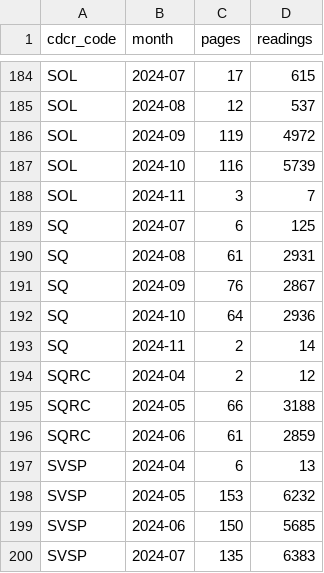
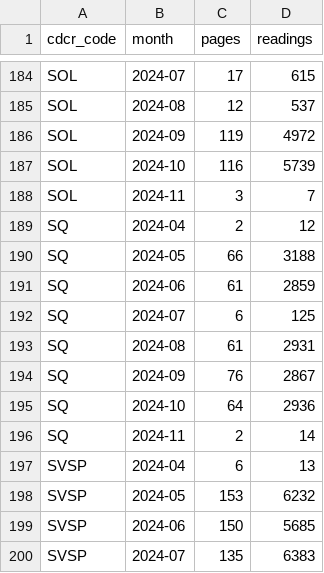
Before and after one commit to mbecica/cdcr_facility_data, a CSV file: data/heat/heat_plan_2024/indoor/coverage.csv, drawn as a sheet; only a part is shown, gaps mark what is left out; removed rows and columns are numbered as before the commit, all else as after; the diff names each change by its address in the sheet, - before the commit and + after, or states it on an @@ line.

```diff
--- a/data/heat/heat_plan_2024/indoor/coverage.csv
+++ b/data/heat/heat_plan_2024/indoor/coverage.csv
+row 189: SQ | 2024-04 | 2 | 12
+row 190: SQ | 2024-05 | 66 | 3188
+row 191: SQ | 2024-06 | 61 | 2859
-row 194: SQRC | 2024-04 | 2 | 12
-row 195: SQRC | 2024-05 | 66 | 3188
-row 196: SQRC | 2024-06 | 61 | 2859
```
Also changed, not shown: data/verification_flags.csv, 8 other files.
